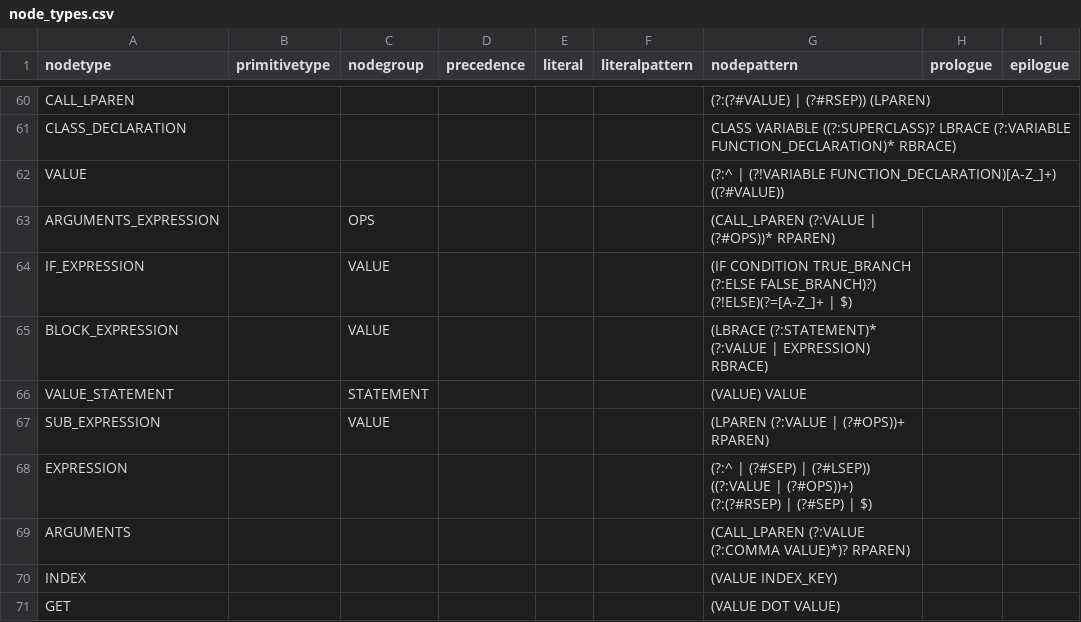
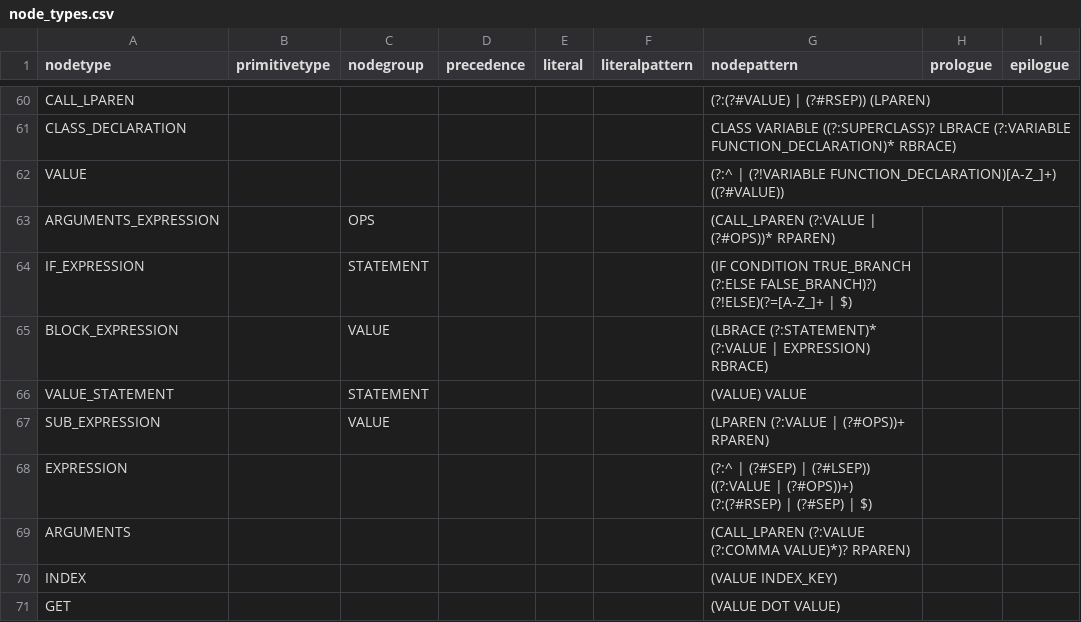
Before and after one commit to soft-lang/soft, a CSV file: languages/lox/node_types.csv, drawn as a sheet; only a part is shown, gaps mark what is left out; the diff names each change by its address in the sheet, - before the commit and + after, or states it on an @@ line.

Commit message:
W.I.P

```diff
--- a/languages/lox/node_types.csv
+++ b/languages/lox/node_types.csv
-C64 (nodegroup): VALUE
+C64 (nodegroup): STATEMENT
```
